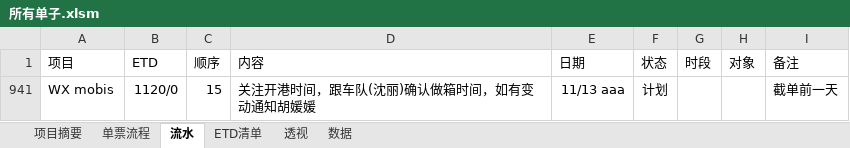
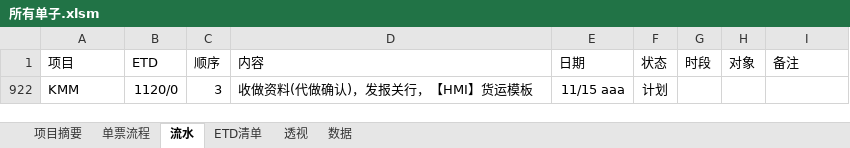
Before and after one commit to ColorfullyZhang/rang, an Excel workbook: yjc/所有单子.xlsm, sheet 流水, drawn as a sheet; values as stored, in another font and other column widths than the file's, no borders; conditional formats and table styles not drawn; removed rows and columns are numbered as before the commit, all else as after; the diff names each change by its address in the sheet, - before the commit and + after, or states it on an @@ line.

```diff
--- a/yjc/所有单子.xlsm (sheet 流水)
+++ b/yjc/所有单子.xlsm (sheet 流水)
-row 941: WX mobis | 1120/0 | 15 | 关注开港时间，跟车队(沈丽)确认做箱时间，如有变动通知胡媛媛 | 11/13 aaa | 计划 |  |  | 截单前一天
+row 922: KMM | 1120/0 | 3 | 收做资料(代做确认)，发报关行，【HMI】货运模板 | 11/15 aaa | 计划
```
Also changed, not shown: sheet 单票流程, sheet ETD清单, sheet 数据, sheet 透视, sheet 项目摘要, hidden cells, yjc/家居.xlsm.
